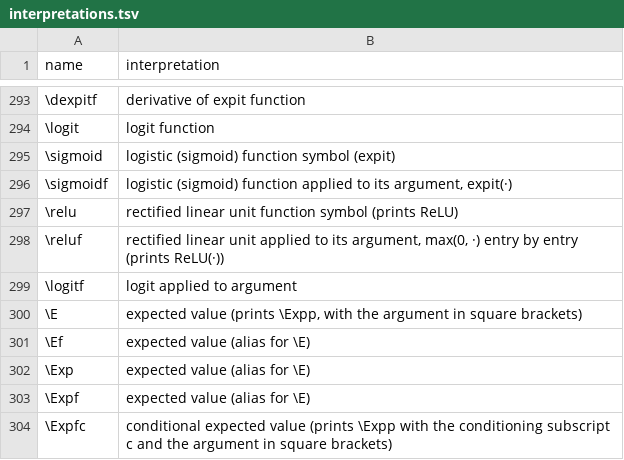
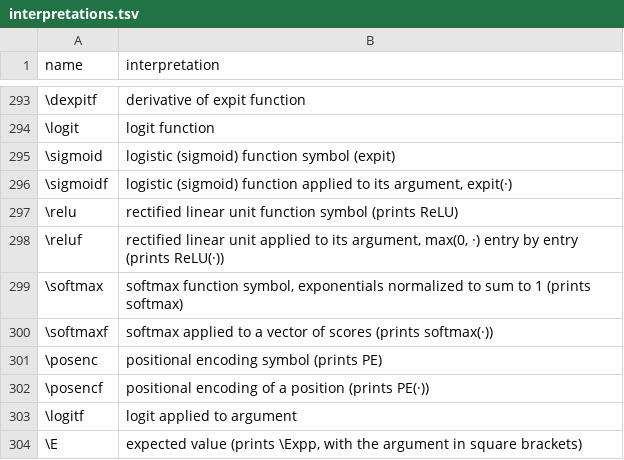
Before and after one commit to Morrison-Lab/macros, a TSV file: interpretations.tsv, drawn as a sheet; only a part is shown, gaps mark what is left out; the shorter side is filled out with more unchanged rows.

```diff
--- a/interpretations.tsv
+++ b/interpretations.tsv
@@ -298,2 +298,6 @@ name	interpretation
 \reluf	rectified linear unit applied to its argument, max(0, ·) entry by entry (prints ReLU(·))
+\softmax	softmax function symbol, exponentials normalized to sum to 1 (prints softmax)
+\softmaxf	softmax applied to a vector of scores (prints softmax(·))
+\posenc	positional encoding symbol (prints PE)
+\posencf	positional encoding of a position (prints PE(·))
 \logitf	logit applied to argument
```
Also changed, not shown: data/symbols-all.csv, 2 other files.
